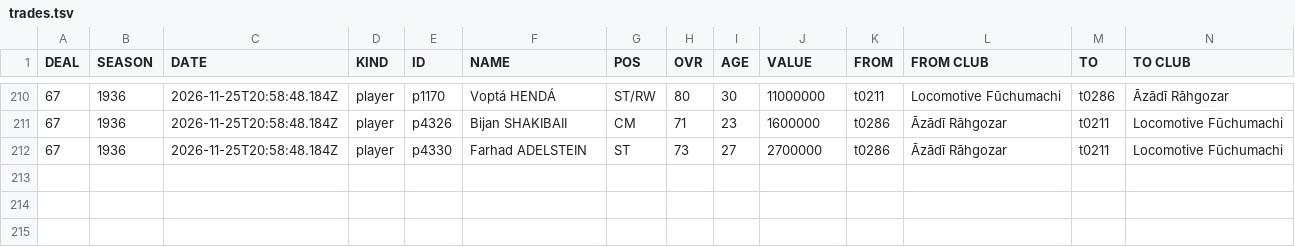
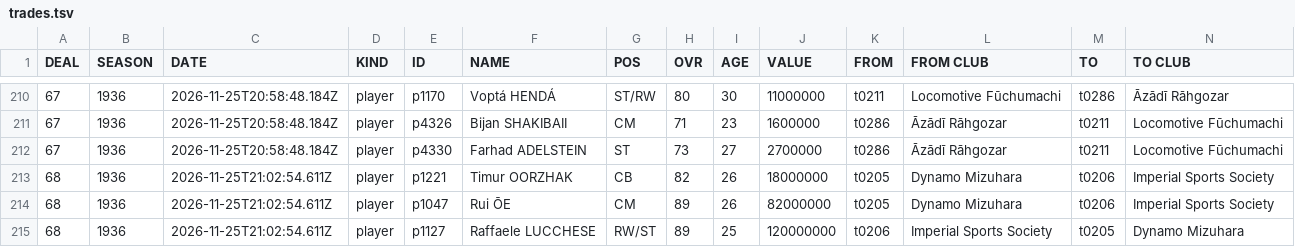
Before and after one commit to auroruse/avium-football-engine, a TSV file: public/avium/pstats/trades.tsv, drawn as a sheet; only a part is shown, gaps mark what is left out; rows hold the shown columns only; the diff names each change by its address in the sheet, - before the commit and + after, or states it on an @@ line.

```diff
--- a/public/avium/pstats/trades.tsv
+++ b/public/avium/pstats/trades.tsv
+row 213: 68 | 1936 | 2026-11-25T21:02:54.611Z | player | p1221 | Timur OORZHAK | CB | 82 | 26 | 18000000 | t0205 | Dynamo Mizuhara | t0206 | Imperial Sports Society
+row 214: 68 | 1936 | 2026-11-25T21:02:54.611Z | player | p1047 | Rui ŌE | CM | 89 | 26 | 82000000 | t0205 | Dynamo Mizuhara | t0206 | Imperial Sports Society
+row 215: 68 | 1936 | 2026-11-25T21:02:54.611Z | player | p1127 | Raffaele LUCCHESE | RW/ST | 89 | 25 | 120000000 | t0206 | Imperial Sports Society | t0205 | Dynamo Mizuhara
```
Also changed, not shown: src/presets/NCH.tsv, 2 other files.
